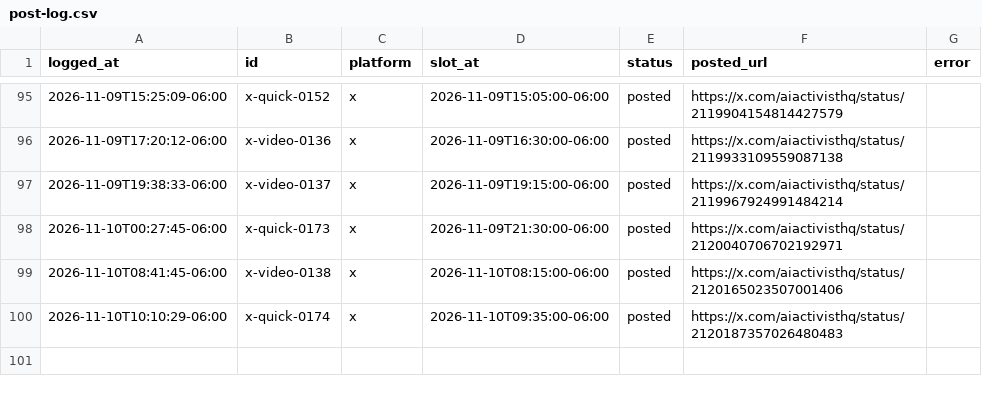
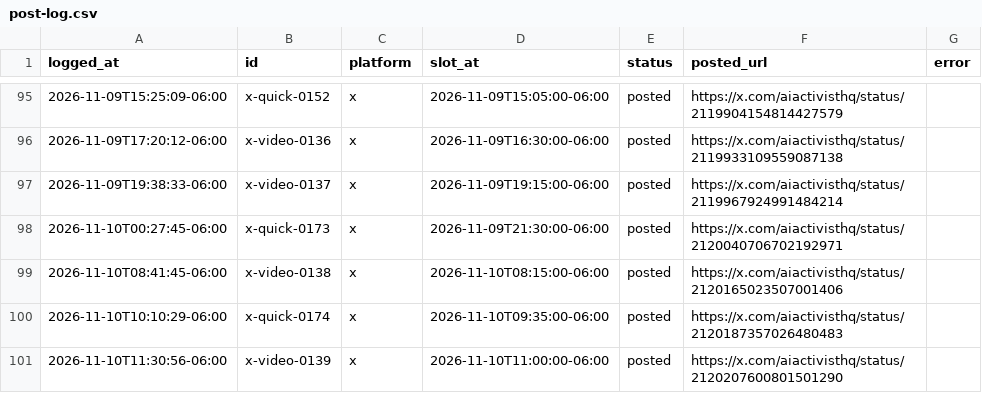
Before and after one commit to KidRain1000/aiactivist-cloudpost, a CSV file: post-log.csv, drawn as a sheet; only a part is shown, gaps mark what is left out; the diff names each change by its address in the sheet, - before the commit and + after, or states it on an @@ line.

```diff
--- a/post-log.csv
+++ b/post-log.csv
+row 101: 2026-11-10T11:30:56-06:00 | x-video-0139 | x | 2026-11-10T11:00:00-06:00 | posted | https://x.com/aiactivisthq/status/2120207600801501290
```
Also changed, not shown: 1 other file.
